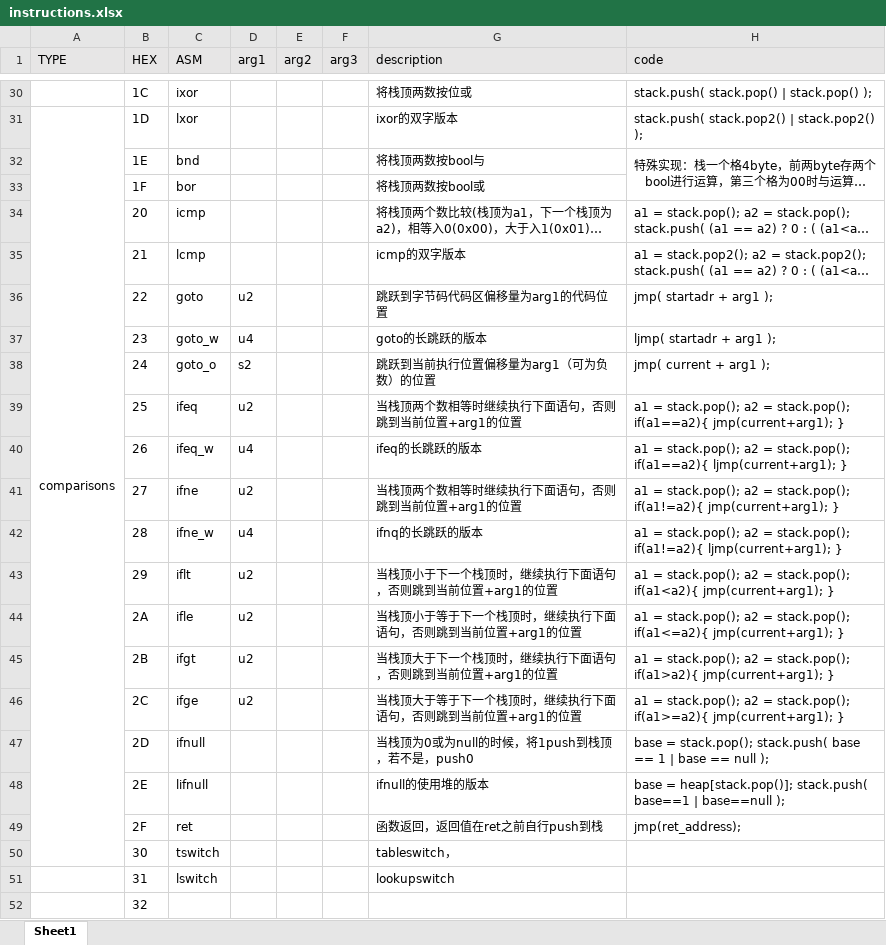
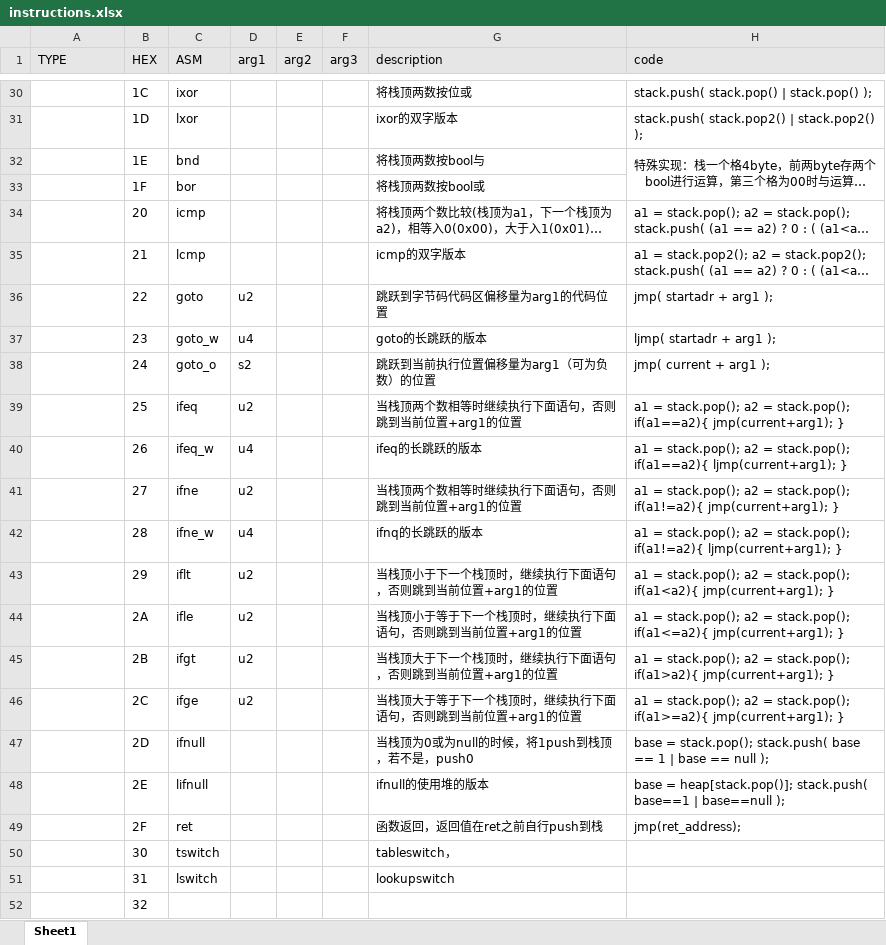
Before and after one commit to XDomHatter/Tea_TimerVM, an Excel workbook: instructions.xlsx, sheet Sheet1, drawn as a sheet; only a part is shown, gaps mark what is left out; long unchanged cells end in …; values as stored, in another font and other column widths than the file's, no borders; the diff covers the shown part only; the diff names each change by its address in the sheet, - before the commit and + after, or states it on an @@ line.

```diff
--- a/instructions.xlsx (sheet Sheet1)
+++ b/instructions.xlsx (sheet Sheet1)
-A31 (TYPE): comparisons
+A31 (TYPE): (empty)
-A31:A50 merged
```
Also changed, not shown: 7 edited cells, cell formats and merged cells elsewhere in this sheet.
